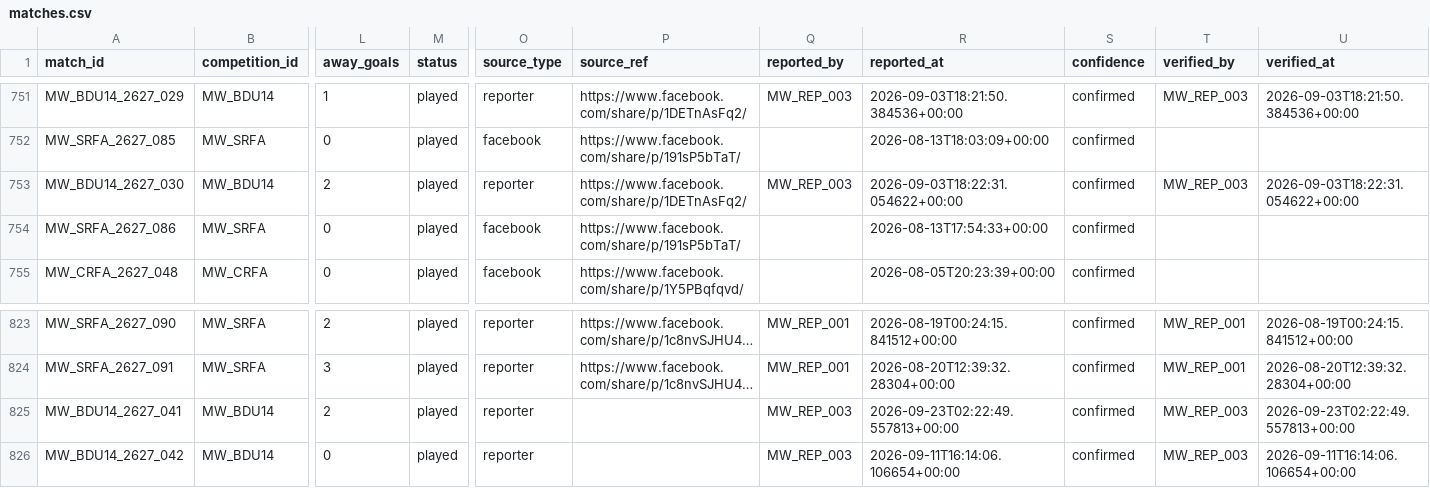
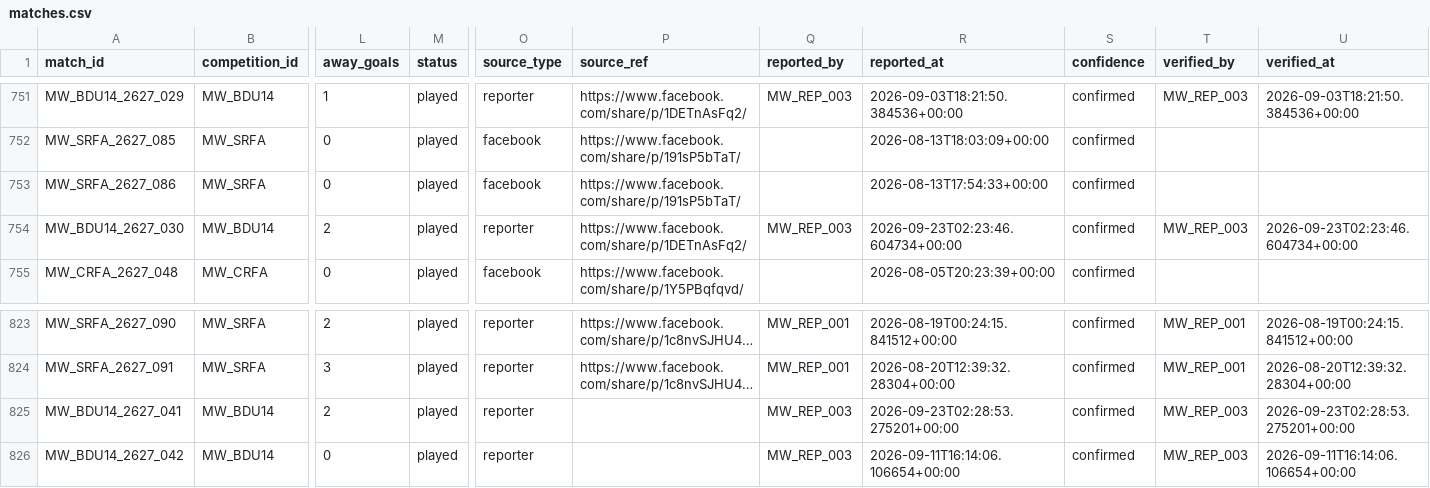
Before and after one commit to theboban5/fb-mw, a CSV file: data/canonical/matches.csv, drawn as a sheet; only a part is shown, gaps mark what is left out; long unchanged cells end in …; removed rows and columns are numbered as before the commit, all else as after; rows hold the shown columns only; the diff names each change by its address in the sheet, - before the commit and + after, or states it on an @@ line.

```diff
--- a/data/canonical/matches.csv
+++ b/data/canonical/matches.csv
-row 753: MW_BDU14_2627_030 | MW_BDU14 | 2 | played | reporter | https://www.facebook.com/share/p/1DETnAsFq2/ | MW_REP_003 | 2026-09-03T18:22:31.054622+00:00 | confirmed | MW_REP_003 | 2026-09-03T18:22:31.054622+00:00
+row 754: MW_BDU14_2627_030 | MW_BDU14 | 2 | played | reporter | https://www.facebook.com/share/p/1DETnAsFq2/ | MW_REP_003 | 2026-09-23T02:23:46.604734+00:00 | confirmed | MW_REP_003 | 2026-09-23T02:23:46.604734+00:00
-R825 (reported_at): 2026-09-23T02:22:49.557813+00:00
+R825 (reported_at): 2026-09-23T02:28:53.275201+00:00
-U825 (verified_at): 2026-09-23T02:22:49.557813+00:00
+U825 (verified_at): 2026-09-23T02:28:53.275201+00:00
```
